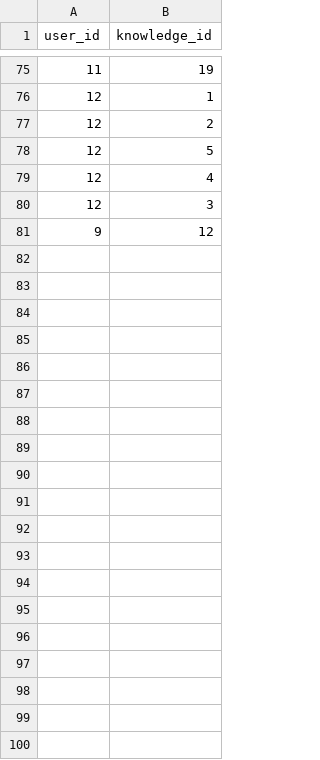
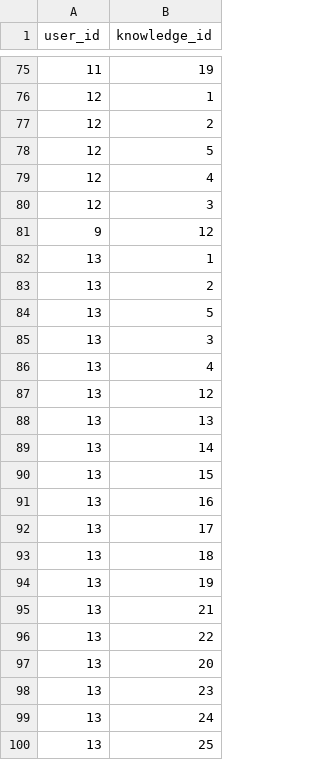
Before and after one commit to foeliks/bachelor, a CSV file: database/import/diary.csv, drawn as a sheet; only a part is shown, gaps mark what is left out; the diff covers the shown part only.

```diff
--- a/database/import/diary.csv
+++ b/database/import/diary.csv
@@ -81 +81,20 @@ user_id,knowledge_id
 9,12
+13,1
+13,2
+13,5
+13,3
+13,4
+13,12
+13,13
+13,14
+13,15
+13,16
+13,17
+13,18
+13,19
+13,21
+13,22
+13,20
+13,23
+13,24
+13,25
```
Also changed, not shown: 11 added rows elsewhere in this file, database/import/auth_user.csv, database/import/progress.csv, 3 other files.
